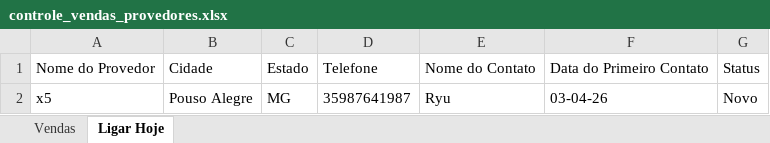
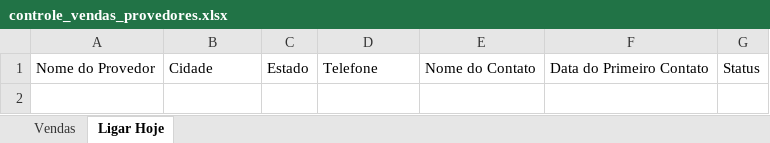
Before and after one commit to eduardomarini16/plan_venda_auto, an Excel workbook: controle_vendas_provedores.xlsx, sheet Ligar Hoje, drawn as a sheet; values as stored, in another font and other column widths than the file's, no borders; the diff names each change by its address in the sheet, - before the commit and + after, or states it on an @@ line.

```diff
--- a/controle_vendas_provedores.xlsx (sheet Ligar Hoje)
+++ b/controle_vendas_provedores.xlsx (sheet Ligar Hoje)
-row 2: x5 | Pouso Alegre | MG | 35987641987 | Ryu | 03-04-26 | Novo
```
Also changed, not shown: sheet Vendas, 2 other files.
